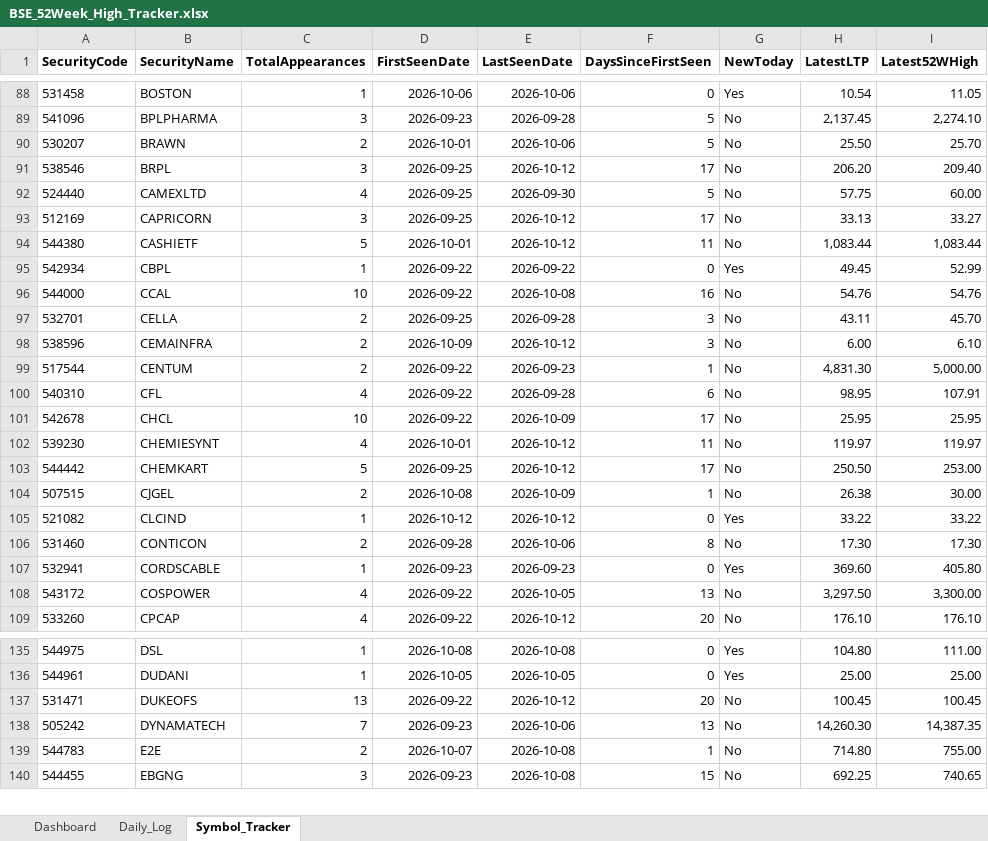
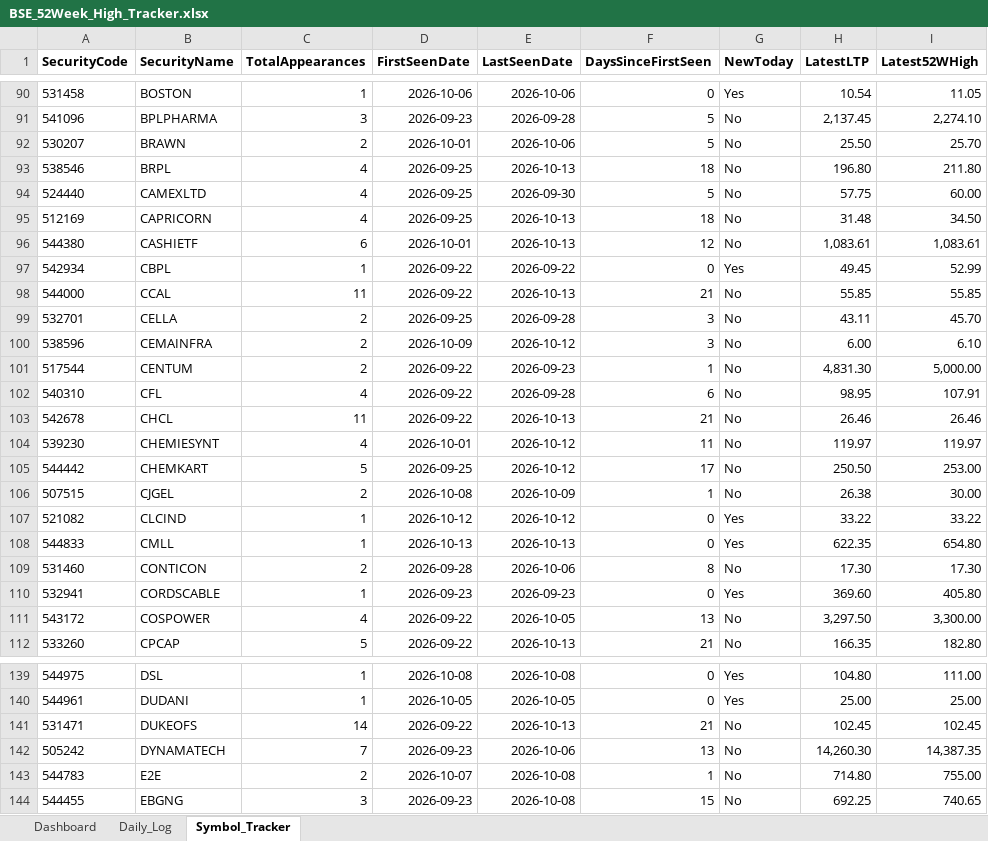
Before and after one commit to vinaybagri-jpg/52WHIGH, an Excel workbook: BSE_52Week_High_Tracker.xlsx, sheet Symbol_Tracker, drawn as a sheet; only a part is shown, gaps mark what is left out; values as stored, in another font and other column widths than the file's, no borders; addresses are those after the commit; the diff covers the shown part only; the diff names each change by its address in the sheet, - before the commit and + after, or states it on an @@ line.

```diff
--- a/BSE_52Week_High_Tracker.xlsx (sheet Symbol_Tracker)
+++ b/BSE_52Week_High_Tracker.xlsx (sheet Symbol_Tracker)
-C93 (TotalAppearances): 3
+C93 (TotalAppearances): 4
-E93 (LastSeenDate): 2026-10-12
+E93 (LastSeenDate): 2026-10-13
-F93 (DaysSinceFirstSeen): 17
+F93 (DaysSinceFirstSeen): 18
-H93 (LatestLTP): 206.20
+H93 (LatestLTP): 196.80
-I93 (Latest52WHigh): 209.40
+I93 (Latest52WHigh): 211.80
-C95 (TotalAppearances): 3
+C95 (TotalAppearances): 4
-E95:E96 (LastSeenDate): 2026-10-12
+E95:E96 (LastSeenDate): 2026-10-13
-F95 (DaysSinceFirstSeen): 17
+F95 (DaysSinceFirstSeen): 18
-H95 (LatestLTP): 33.13
+H95 (LatestLTP): 31.48
-I95 (Latest52WHigh): 33.27
+I95 (Latest52WHigh): 34.50
-C96 (TotalAppearances): 5
+C96 (TotalAppearances): 6
-F96 (DaysSinceFirstSeen): 11
+F96 (DaysSinceFirstSeen): 12
-H96 (LatestLTP): 1,083.44
+H96 (LatestLTP): 1,083.61
-I96 (Latest52WHigh): 1,083.44
+I96 (Latest52WHigh): 1,083.61
-C98 (TotalAppearances): 10
+C98 (TotalAppearances): 11
-E98 (LastSeenDate): 2026-10-08
+E98 (LastSeenDate): 2026-10-13
-F98 (DaysSinceFirstSeen): 16
+F98 (DaysSinceFirstSeen): 21
-H98 (LatestLTP): 54.76
+H98 (LatestLTP): 55.85
-I98 (Latest52WHigh): 54.76
+I98 (Latest52WHigh): 55.85
-C103 (TotalAppearances): 10
+C103 (TotalAppearances): 11
-E103 (LastSeenDate): 2026-10-09
+E103 (LastSeenDate): 2026-10-13
-F103 (DaysSinceFirstSeen): 17
+F103 (DaysSinceFirstSeen): 21
-H103 (LatestLTP): 25.95
+H103 (LatestLTP): 26.46
-I103 (Latest52WHigh): 25.95
+I103 (Latest52WHigh): 26.46
+row 108: 544833 | CMLL | 1 | 2026-10-13 | 2026-10-13 | 0 | Yes | 622.35 | 654.80
-C112 (TotalAppearances): 4
+C112 (TotalAppearances): 5
-E112 (LastSeenDate): 2026-10-12
+E112 (LastSeenDate): 2026-10-13
-F112 (DaysSinceFirstSeen): 20
+F112 (DaysSinceFirstSeen): 21
-H112 (LatestLTP): 176.10
+H112 (LatestLTP): 166.35
-I112 (Latest52WHigh): 176.10
+I112 (Latest52WHigh): 182.80
-C141 (TotalAppearances): 13
+C141 (TotalAppearances): 14
-E141 (LastSeenDate): 2026-10-12
+E141 (LastSeenDate): 2026-10-13
-F141 (DaysSinceFirstSeen): 20
+F141 (DaysSinceFirstSeen): 21
-H141 (LatestLTP): 100.45
+H141 (LatestLTP): 102.45
-I141 (Latest52WHigh): 100.45
+I141 (Latest52WHigh): 102.45
```
Also changed, not shown: 12 added rows and 504 edited cells elsewhere in this sheet, sheet Daily_Log, sheet Dashboard, 3 other files.
